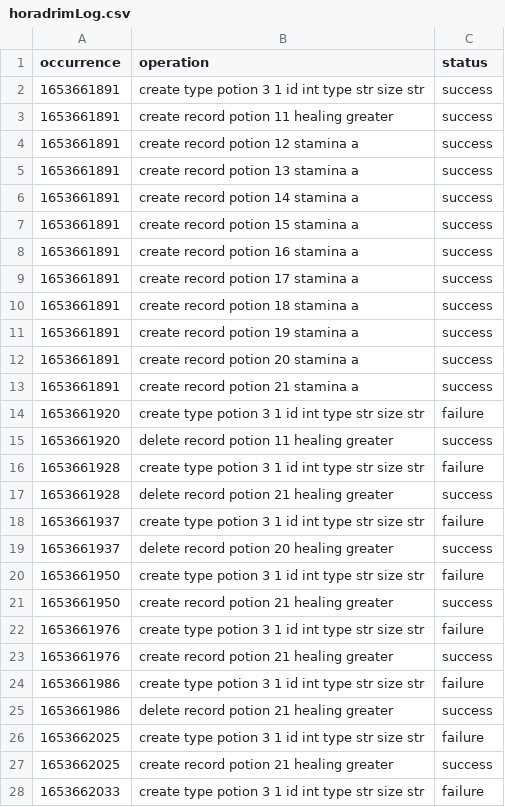
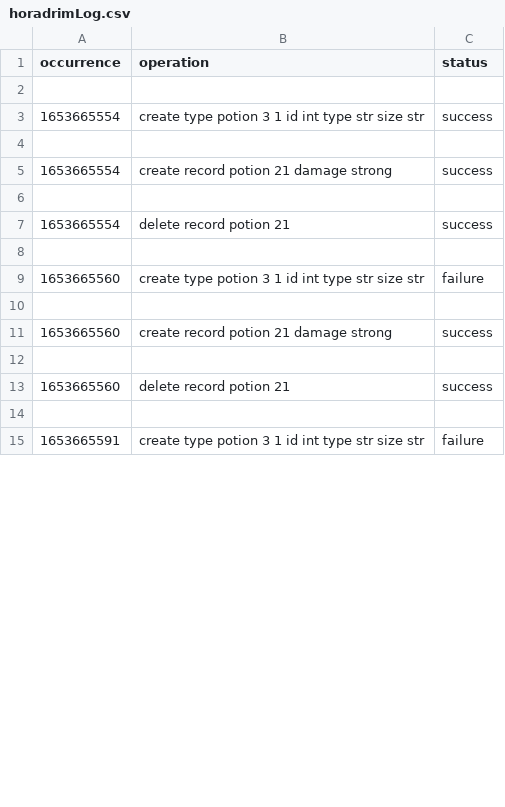
Before and after one commit to bahricanyesil/cmpe321-Horadrim, a CSV file: horadrimLog.csv, drawn as a sheet; only a part is shown; the diff covers the shown part only.

```diff
--- a/horadrimLog.csv
+++ b/horadrimLog.csv
@@ -1,28 +1,15 @@
 occurrence,operation,status
-1653661891,create type potion 3 1 id int type str size str,success
-1653661891,create record potion 11 healing greater,success
-1653661891,create record potion 12 stamina a,success
-1653661891,create record potion 13 stamina a,success
-1653661891,create record potion 14 stamina a,success
-1653661891,create record potion 15 stamina a,success
-1653661891,create record potion 16 stamina a,success
-1653661891,create record potion 17 stamina a,success
-1653661891,create record potion 18 stamina a,success
-1653661891,create record potion 19 stamina a,success
-1653661891,create record potion 20 stamina a,success
-1653661891,create record potion 21 stamina a,success
-1653661920,create type potion 3 1 id int type str size str,failure
-1653661920,delete record potion 11 healing greater,success
-1653661928,create type potion 3 1 id int type str size str,failure
-1653661928,delete record potion 21 healing greater,success
-1653661937,create type potion 3 1 id int type str size str,failure
-1653661937,delete record potion 20 healing greater,success
-1653661950,create type potion 3 1 id int type str size str,failure
-1653661950,create record potion 21 healing greater,success
-1653661976,create type potion 3 1 id int type str size str,failure
-1653661976,create record potion 21 healing greater,success
-1653661986,create type potion 3 1 id int type str size str,failure
-1653661986,delete record potion 21 healing greater,success
-1653662025,create type potion 3 1 id int type str size str,failure
-1653662025,create record potion 21 healing greater,success
-1653662033,create type potion 3 1 id int type str size str,failure
+
+1653665554,create type potion 3 1 id int type str size str,success
+
+1653665554,create record potion 21 damage strong,success
+
+1653665554,delete record potion 21,success
+
+1653665560,create type potion 3 1 id int type str size str,failure
+
+1653665560,create record potion 21 damage strong,success
+
+1653665560,delete record potion 21,success
+
+1653665591,create type potion 3 1 id int type str size str,failure
```
Also changed, not shown: 2 added rows, 3 removed rows and 15 edited cells elsewhere in this file, 4 other files.
